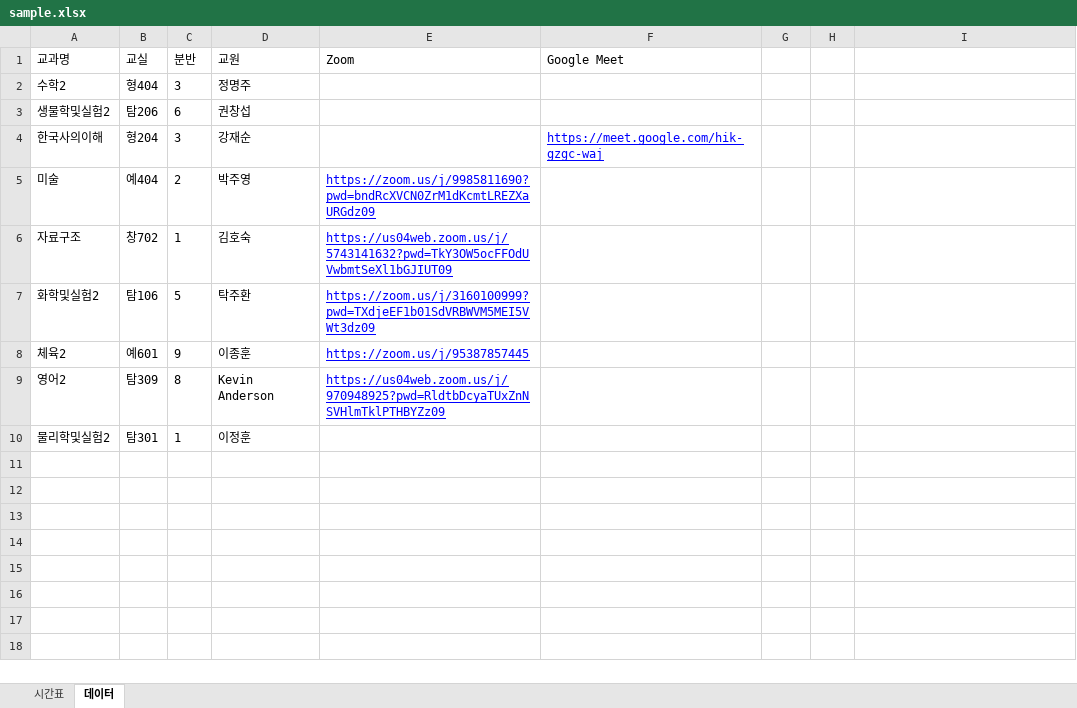
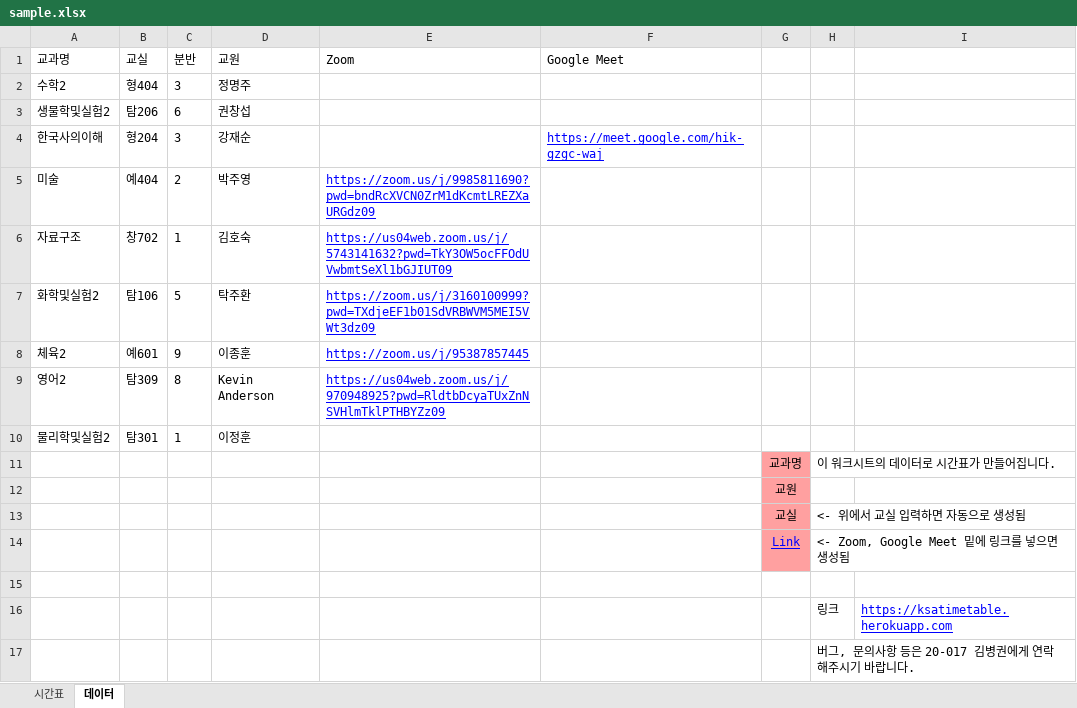
Before and after one commit to ssamt/KSA-Timetable, an Excel workbook: sample.xlsx, sheet 데이터, drawn as a sheet; values as stored, in another font and other column widths than the file's, no borders; the diff names each change by its address in the sheet, - before the commit and + after, or states it on an @@ line.

```diff
--- a/sample.xlsx (sheet 데이터)
+++ b/sample.xlsx (sheet 데이터)
+row 11:  |  |  |  |  |  | 교과명 | 이 워크시트의 데이터로 시간표가 만들어집니다.
+row 12:  |  |  |  |  |  | 교원
+row 13:  |  |  |  |  |  | 교실 | <- 위에서 교실 입력하면 자동으로 생성됨
+row 14:  |  |  |  |  |  | Link | <- Zoom, Google Meet 밑에 링크를 넣으면 생성됨
+row 15: (empty)
+row 16:  |  |  |  |  |  |  | 링크 | https://ksatimetable.herokuapp.com
+row 17:  |  |  |  |  |  |  | 버그, 문의사항 등은 20-017 김병권에게 연락해주시기 바랍니다.
```
Also changed, not shown: 3 other files.
